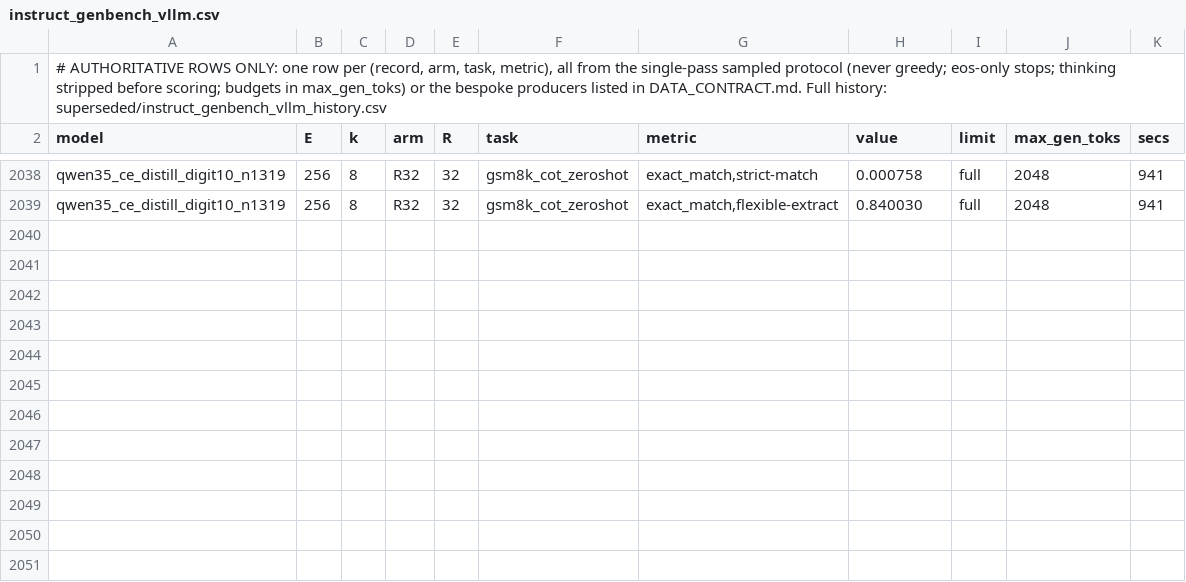
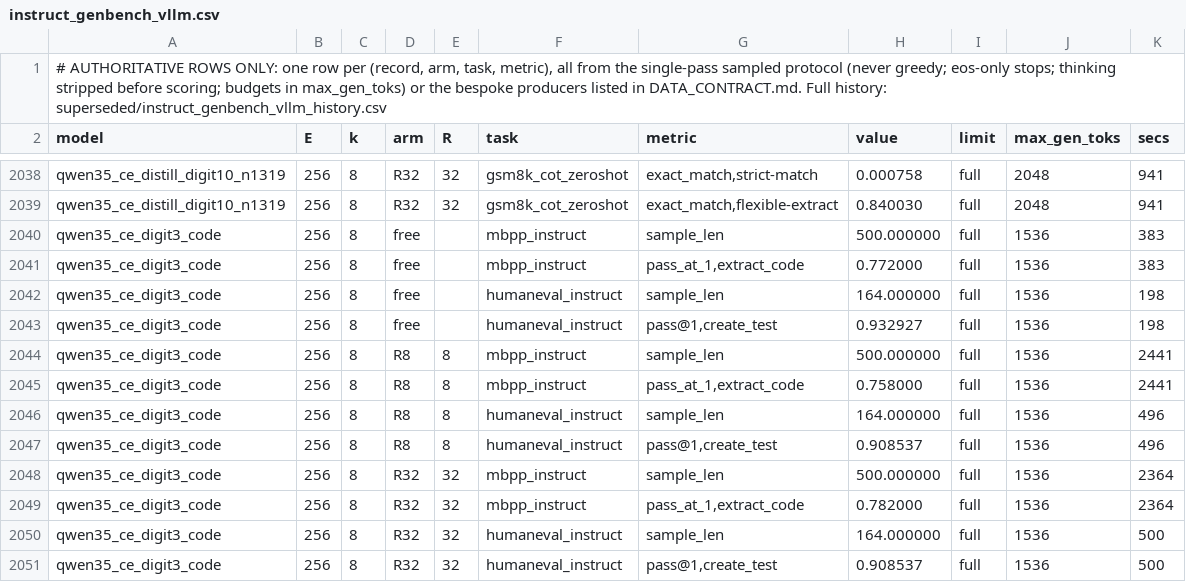
Before and after one commit to ncylich/temporal-moe, a CSV file: results/ablations/instruct_genbench_vllm.csv, drawn as a sheet; only a part is shown, gaps mark what is left out; the diff names each change by its address in the sheet, - before the commit and + after, or states it on an @@ line.

Commit message:
qwen W=3 full surface: four-cell R8 mean +1.7 (W=10 +1.8, rebuild -0.4); one weight for both models is W=3

```diff
--- a/results/ablations/instruct_genbench_vllm.csv
+++ b/results/ablations/instruct_genbench_vllm.csv
+row 2040: qwen35_ce_digit3_code | 256 | 8 | free |  | mbpp_instruct | sample_len | 500.000000 | full | 1536 | 383
+row 2041: qwen35_ce_digit3_code | 256 | 8 | free |  | mbpp_instruct | pass_at_1,extract_code | 0.772000 | full | 1536 | 383
+row 2042: qwen35_ce_digit3_code | 256 | 8 | free |  | humaneval_instruct | sample_len | 164.000000 | full | 1536 | 198
+row 2043: qwen35_ce_digit3_code | 256 | 8 | free |  | humaneval_instruct | pass@1,create_test | 0.932927 | full | 1536 | 198
+row 2044: qwen35_ce_digit3_code | 256 | 8 | R8 | 8 | mbpp_instruct | sample_len | 500.000000 | full | 1536 | 2441
+row 2045: qwen35_ce_digit3_code | 256 | 8 | R8 | 8 | mbpp_instruct | pass_at_1,extract_code | 0.758000 | full | 1536 | 2441
+row 2046: qwen35_ce_digit3_code | 256 | 8 | R8 | 8 | humaneval_instruct | sample_len | 164.000000 | full | 1536 | 496
+row 2047: qwen35_ce_digit3_code | 256 | 8 | R8 | 8 | humaneval_instruct | pass@1,create_test | 0.908537 | full | 1536 | 496
+row 2048: qwen35_ce_digit3_code | 256 | 8 | R32 | 32 | mbpp_instruct | sample_len | 500.000000 | full | 1536 | 2364
+row 2049: qwen35_ce_digit3_code | 256 | 8 | R32 | 32 | mbpp_instruct | pass_at_1,extract_code | 0.782000 | full | 1536 | 2364
+row 2050: qwen35_ce_digit3_code | 256 | 8 | R32 | 32 | humaneval_instruct | sample_len | 164.000000 | full | 1536 | 500
+row 2051: qwen35_ce_digit3_code | 256 | 8 | R32 | 32 | humaneval_instruct | pass@1,create_test | 0.908537 | full | 1536 | 500
```
Also changed, not shown: 13 other files.
